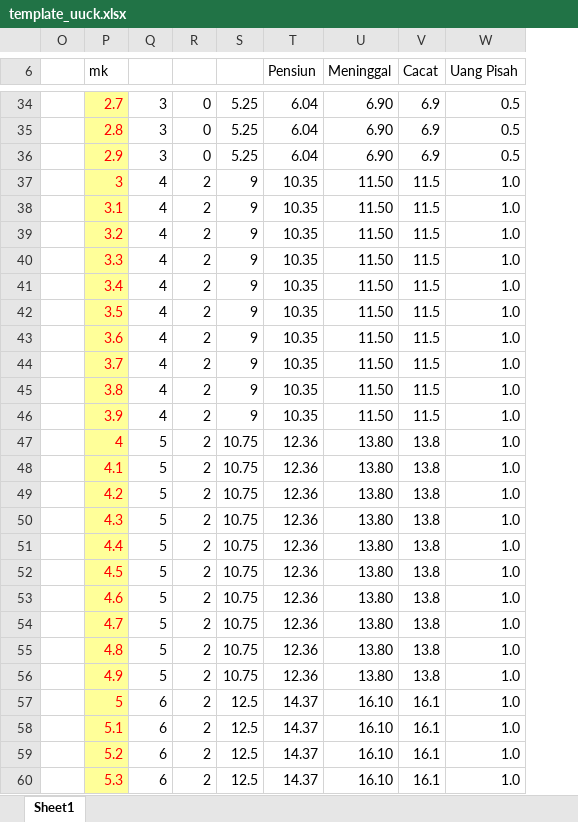
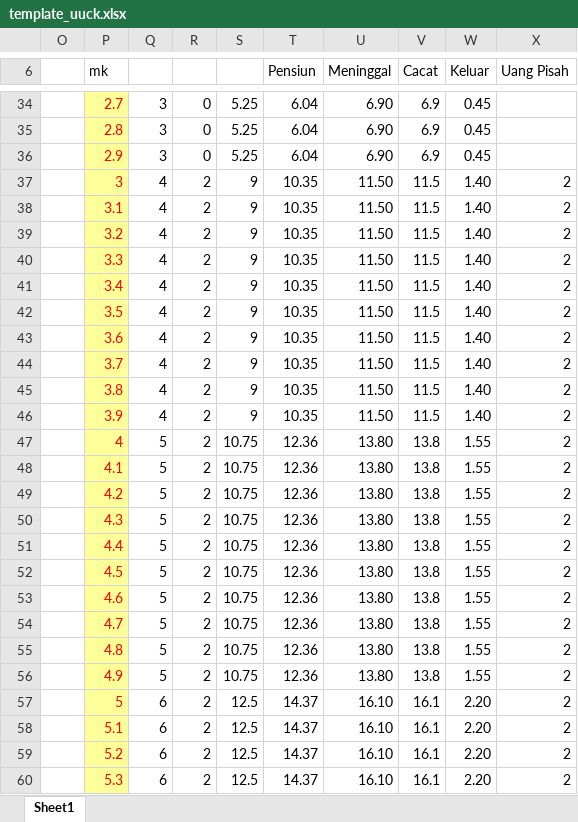
Before and after one commit to aryaaugusta/imbalan-pasca-kerja-app, an Excel workbook: data/file/template_uuck.xlsx, sheet Sheet1, drawn as a sheet; only a part is shown, gaps mark what is left out; values as stored, in another font and other column widths than the file's, no borders; addresses are those after the commit; the diff covers the shown part only; the diff names each change by its address in the sheet, - before the commit and + after, or states it on an @@ line.

```diff
--- a/data/file/template_uuck.xlsx (sheet Sheet1)
+++ b/data/file/template_uuck.xlsx (sheet Sheet1)
+column W (Keluar), rows 34-60: 0.45 | 0.45 | 0.45 | 1.40 | 1.40 | 1.40 | 1.40 | 1.40 | 1.40 | 1.40 | 1.40 | 1.40 | 1.40 | 1.55 | 1.55 | 1.55 | 1.55 | 1.55 | 1.55 | 1.55 | 1.55 | 1.55 | 1.55 | 2.20 | 2.20 | 2.20 | 2.20
-X34:X36 (Uang Pisah): 0.5
+X34:X36 (Uang Pisah): (empty)
-X37:X60 (Uang Pisah): 1.0
+X37:X60 (Uang Pisah): 2
```
Also changed, not shown: 377 edited cells elsewhere in this sheet, data/file/tabel_mortalita_dinamis.xlsx, data/file/template_karyawan.xlsx, 1 other file.
